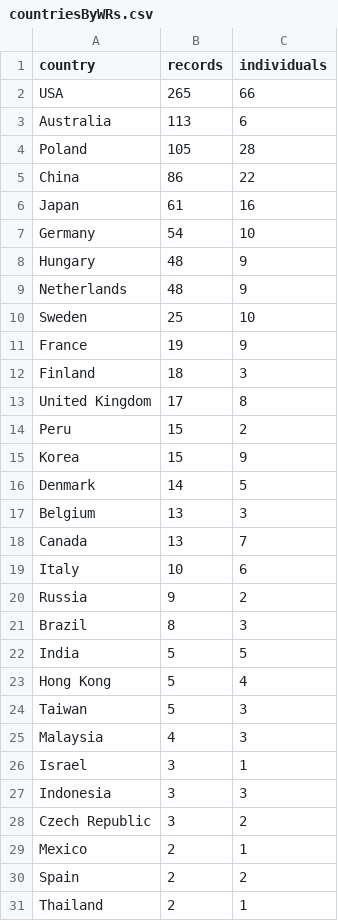
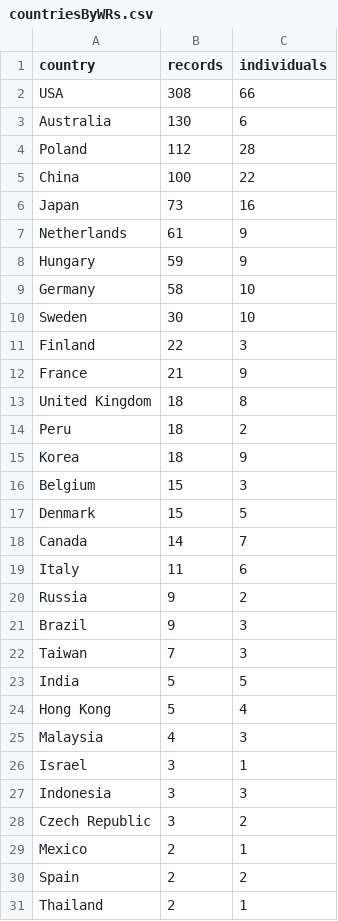
Before and after one commit to oskarkuuse/IDSproject, a CSV file: datasets/countriesByWRs.csv, drawn as a sheet; only a part is shown.

```diff
--- a/datasets/countriesByWRs.csv
+++ b/datasets/countriesByWRs.csv
@@ -1,25 +1,25 @@
 country,records,individuals
-USA,265,66
-Australia,113,6
-Poland,105,28
-China,86,22
-Japan,61,16
-Germany,54,10
-Hungary,48,9
-Netherlands,48,9
-Sweden,25,10
-France,19,9
-Finland,18,3
-United Kingdom,17,8
-Peru,15,2
-Korea,15,9
-Denmark,14,5
-Belgium,13,3
-Canada,13,7
-Italy,10,6
+USA,308,66
+Australia,130,6
+Poland,112,28
+China,100,22
+Japan,73,16
+Netherlands,61,9
+Hungary,59,9
+Germany,58,10
+Sweden,30,10
+Finland,22,3
+France,21,9
+United Kingdom,18,8
+Peru,18,2
+Korea,18,9
+Belgium,15,3
+Denmark,15,5
+Canada,14,7
+Italy,11,6
 Russia,9,2
-Brazil,8,3
+Brazil,9,3
+Taiwan,7,3
 India,5,5
 Hong Kong,5,4
-Taiwan,5,3
 Malaysia,4,3
```
Also changed, not shown: 4 other files.
